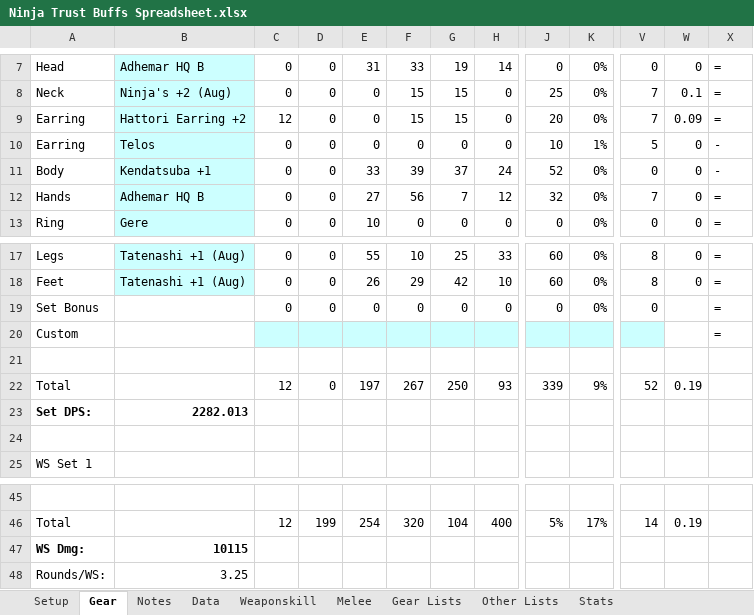
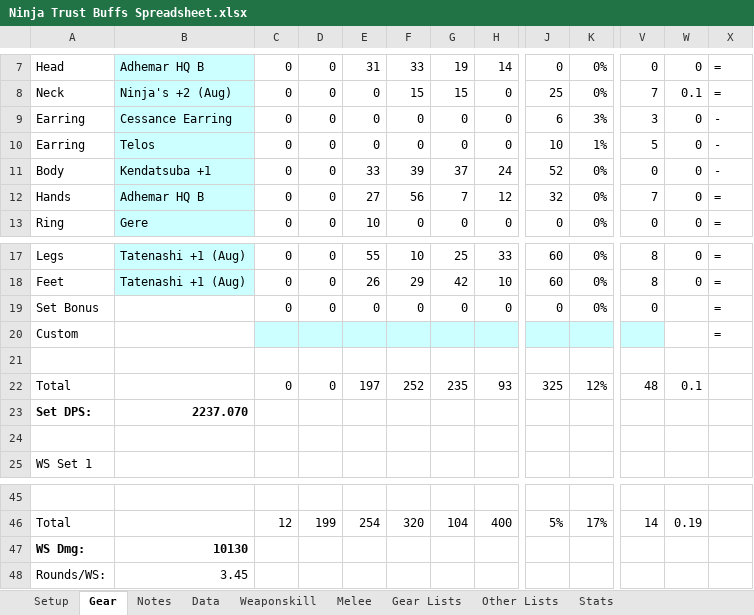
Before and after one commit to NextGames2000/Spreadsheets, an Excel workbook: Ninja Trust Buffs Spreadsheet.xlsx, sheet Gear, drawn as a sheet; only a part is shown, gaps mark what is left out; values as stored, in another font and other column widths than the file's, no borders; conditional formats not drawn; the diff names each change by its address in the sheet, - before the commit and + after, or states it on an @@ line.

```diff
--- a/Ninja Trust Buffs Spreadsheet.xlsx (sheet Gear)
+++ b/Ninja Trust Buffs Spreadsheet.xlsx (sheet Gear)
-B9: Hattori Earring +2
+B9: Cessance Earring
-C9: 12
+C9: 0
-F9: 15
+F9: 0
-G9: 15
+G9: 0
-J9: 20
+J9: 6
-K9: 0%
+K9: 3%
-V9: 7
+V9: 3
-W9: 0.09
+W9: 0
-X9: =
+X9: -
-C22: 12
+C22: 0
-F22: 267
+F22: 252
-G22: 250
+G22: 235
-J22: 339
+J22: 325
-K22: 9%
+K22: 12%
-V22: 52
+V22: 48
-W22: 0.19
+W22: 0.1
-B23: 2282.013
+B23: 2237.070
-B47: 10115
+B47: 10130
-B48: 3.25
+B48: 3.45
```
Also changed, not shown: sheet Weaponskill, sheet Melee, sheet Data, sheet Setup, Ninja Spreadsheet.xlsx.
